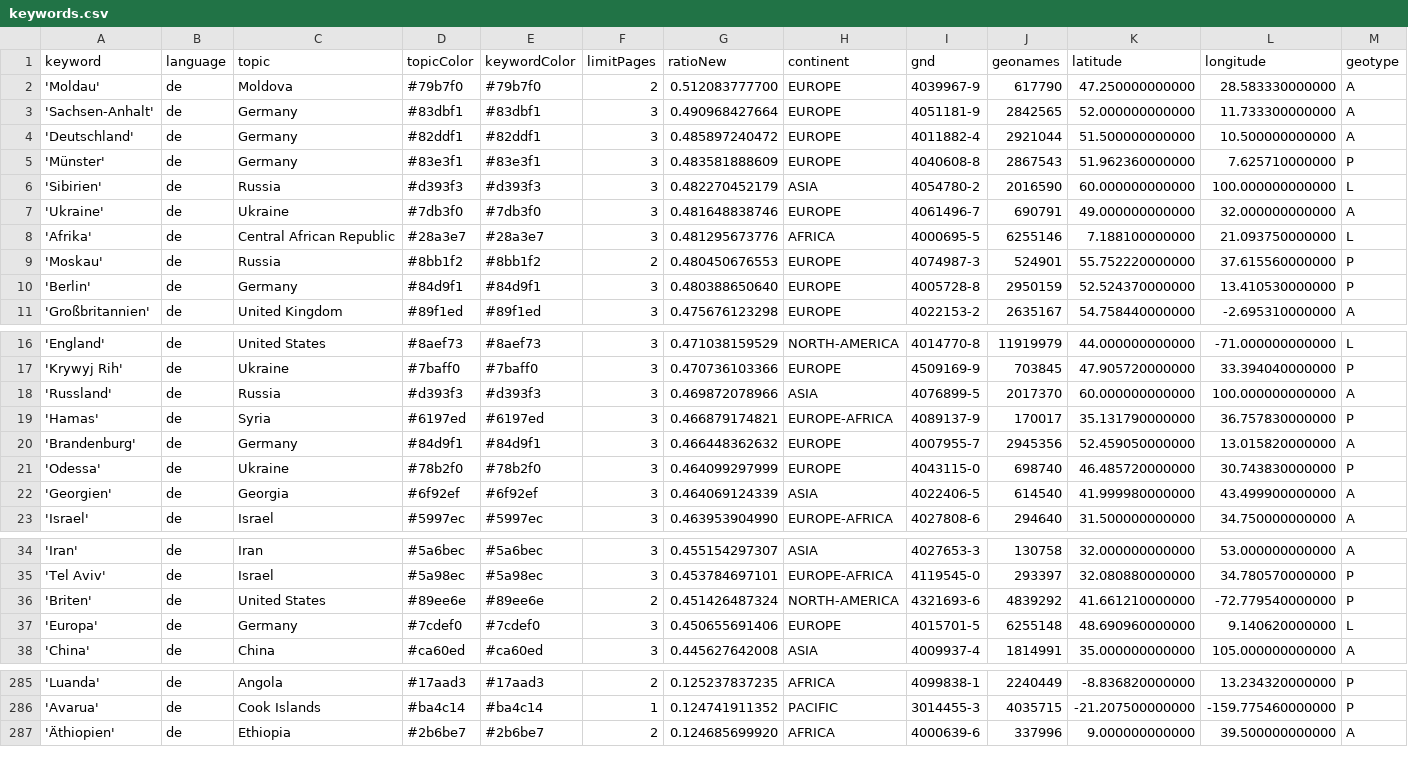
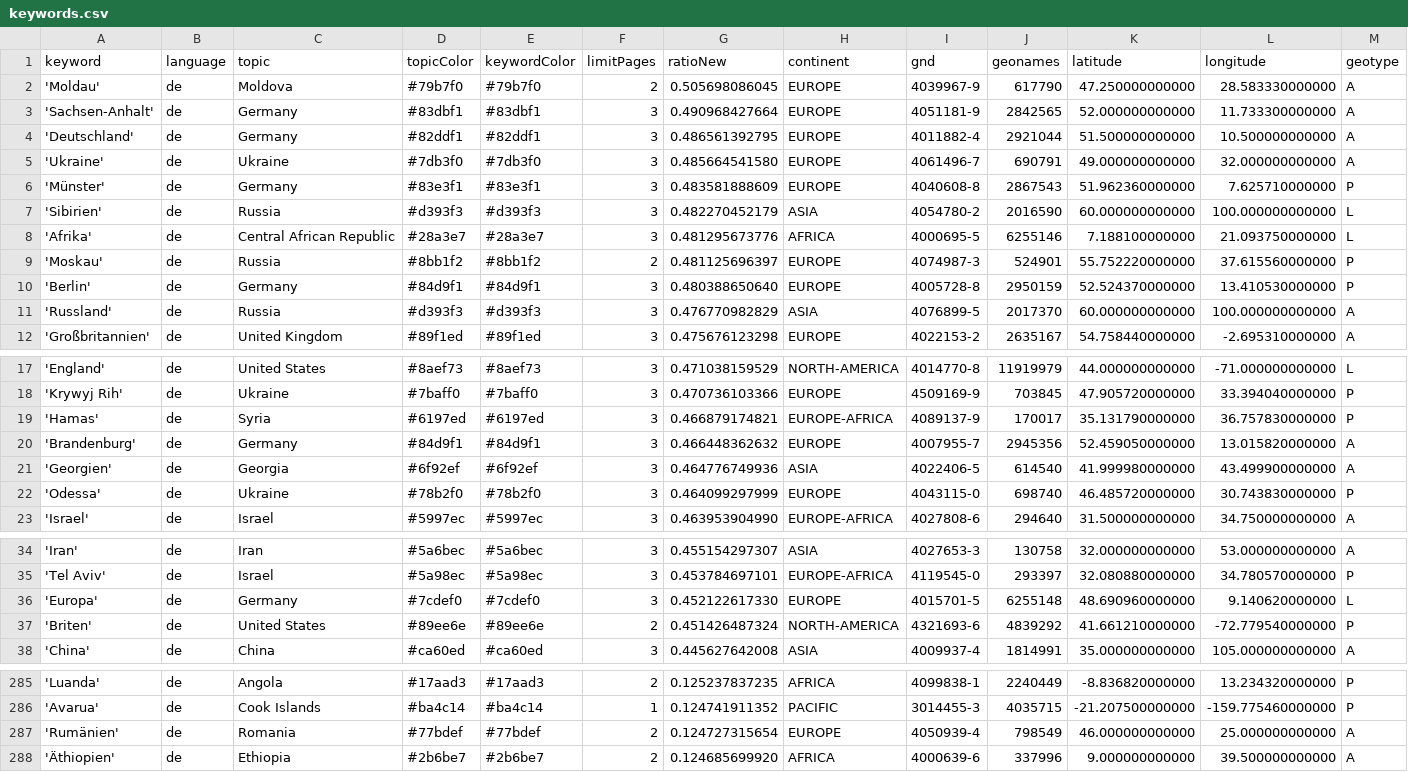
Before and after one commit to mizilett-news/ortsFluesterer, a CSV file: keywords.csv, drawn as a sheet; only a part is shown, gaps mark what is left out; removed rows and columns are numbered as before the commit, all else as after; rows hold the shown columns only; the diff covers the shown part only; the diff names each change by its address in the sheet, - before the commit and + after, or states it on an @@ line.

```diff
--- a/keywords.csv
+++ b/keywords.csv
-G2 (ratioNew): 0.512083777700
+G2 (ratioNew): 0.505698086045
-G4 (ratioNew): 0.485897240472
+G4 (ratioNew): 0.486561392795
+row 5: 'Ukraine' | de | Ukraine | #7db3f0 | #7db3f0 | 3 | 0.485664541580 | EUROPE | 4061496-7 | 690791 | 49.000000000000 | 32.000000000000 | A
-row 7: 'Ukraine' | de | Ukraine | #7db3f0 | #7db3f0 | 3 | 0.481648838746 | EUROPE | 4061496-7 | 690791 | 49.000000000000 | 32.000000000000 | A
-G9 (ratioNew): 0.480450676553
+G9 (ratioNew): 0.481125696397
+row 11: 'Russland' | de | Russia | #d393f3 | #d393f3 | 3 | 0.476770982829 | ASIA | 4076899-5 | 2017370 | 60.000000000000 | 100.000000000000 | A
-row 18: 'Russland' | de | Russia | #d393f3 | #d393f3 | 3 | 0.469872078966 | ASIA | 4076899-5 | 2017370 | 60.000000000000 | 100.000000000000 | A
+row 21: 'Georgien' | de | Georgia | #6f92ef | #6f92ef | 3 | 0.464776749936 | ASIA | 4022406-5 | 614540 | 41.999980000000 | 43.499900000000 | A
-row 22: 'Georgien' | de | Georgia | #6f92ef | #6f92ef | 3 | 0.464069124339 | ASIA | 4022406-5 | 614540 | 41.999980000000 | 43.499900000000 | A
+row 36: 'Europa' | de | Germany | #7cdef0 | #7cdef0 | 3 | 0.452122617330 | EUROPE | 4015701-5 | 6255148 | 48.690960000000 | 9.140620000000 | L
-row 37: 'Europa' | de | Germany | #7cdef0 | #7cdef0 | 3 | 0.450655691406 | EUROPE | 4015701-5 | 6255148 | 48.690960000000 | 9.140620000000 | L
+row 287: 'Rumänien' | de | Romania | #77bdef | #77bdef | 2 | 0.124727315654 | EUROPE | 4050939-4 | 798549 | 46.000000000000 | 25.000000000000 | A
```
Also changed, not shown: 1 added row, 2 removed rows and 2 edited cells elsewhere in this file, 2 other files.
